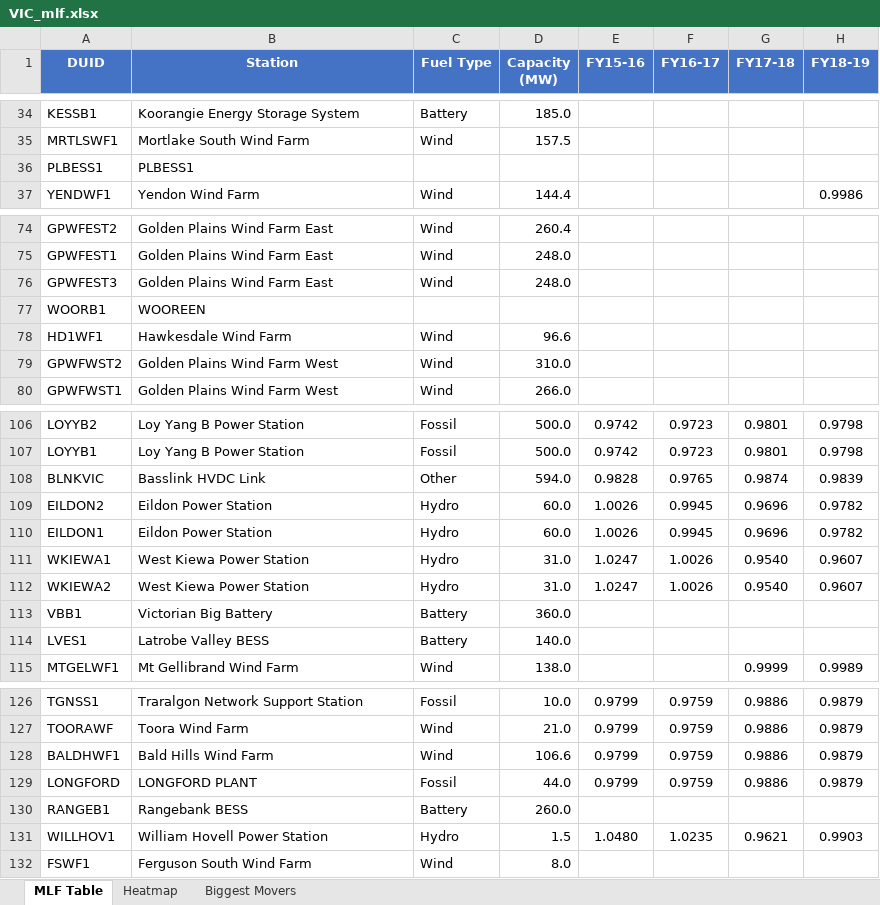
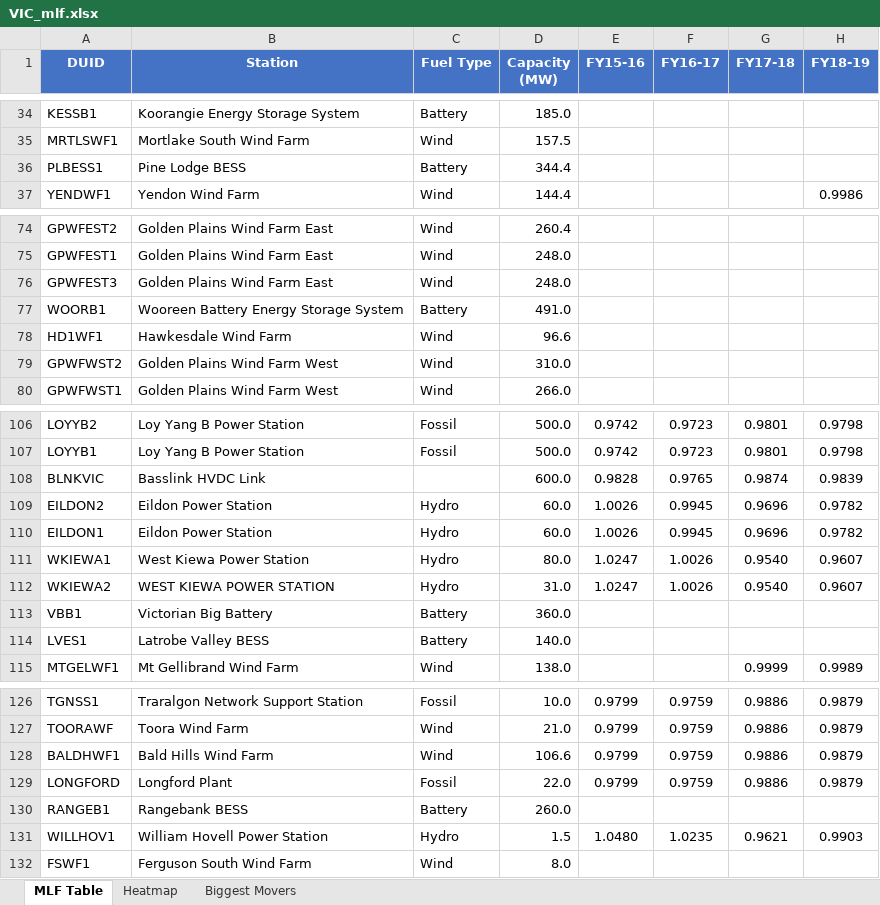
Before and after one commit to cutout-z/aemo-mlf-tracker, an Excel workbook: outputs/VIC_mlf.xlsx, sheet MLF Table, drawn as a sheet; only a part is shown, gaps mark what is left out; values as stored, in another font and other column widths than the file's, no borders; the diff names each change by its address in the sheet, - before the commit and + after, or states it on an @@ line.

Commit message:
Update MLF data 2026-10-05

```diff
--- a/outputs/VIC_mlf.xlsx (sheet MLF Table)
+++ b/outputs/VIC_mlf.xlsx (sheet MLF Table)
-B36 (Station): PLBESS1
+B36 (Station): Pine Lodge BESS
-C36 (Fuel Type): (empty)
+C36 (Fuel Type): Battery
-D36 (Capacity (MW)): (empty)
+D36 (Capacity (MW)): 344.4
-B77 (Station): WOOREEN
+B77 (Station): Wooreen Battery Energy Storage System
-C77 (Fuel Type): (empty)
+C77 (Fuel Type): Battery
-D77 (Capacity (MW)): (empty)
+D77 (Capacity (MW)): 491.0
-C108 (Fuel Type): Other
+C108 (Fuel Type): (empty)
-D108 (Capacity (MW)): 594.0
+D108 (Capacity (MW)): 600.0
-D111 (Capacity (MW)): 31.0
+D111 (Capacity (MW)): 80.0
-B112 (Station): West Kiewa Power Station
+B112 (Station): WEST KIEWA POWER STATION
-B129 (Station): LONGFORD PLANT
+B129 (Station): Longford Plant
-D129 (Capacity (MW)): 44.0
+D129 (Capacity (MW)): 22.0
```
Also changed, not shown: sheet Biggest Movers, outputs/NSW_mlf.xlsx, outputs/QLD_mlf.xlsx, 3 other files.
